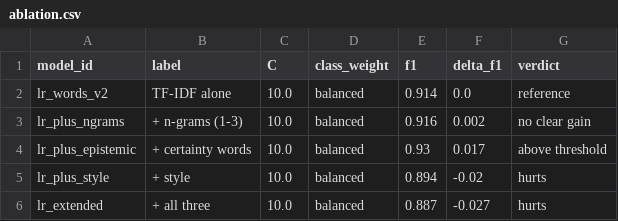
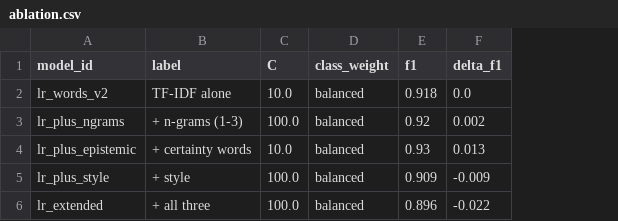
Before and after one commit to kenoja/FML-fake-news, a CSV file: results/tables/ablation.csv, drawn as a sheet; the diff names each change by its address in the sheet, - before the commit and + after, or states it on an @@ line.

```diff
--- a/results/tables/ablation.csv
+++ b/results/tables/ablation.csv
-column G (verdict), rows 2-6: reference | no clear gain | above threshold | hurts | hurts
-E2 (f1): 0.914
+E2 (f1): 0.918
-C3 (C): 10.0
+C3 (C): 100.0
-E3 (f1): 0.916
+E3 (f1): 0.92
-F4 (delta_f1): 0.017
+F4 (delta_f1): 0.013
-C5:C6 (C): 10.0
+C5:C6 (C): 100.0
-E5 (f1): 0.894
+E5 (f1): 0.909
-F5 (delta_f1): -0.02
+F5 (delta_f1): -0.009
-E6 (f1): 0.887
+E6 (f1): 0.896
-F6 (delta_f1): -0.027
+F6 (delta_f1): -0.022
```
Also changed, not shown: results/tables/comparison_compact.csv, results/tables/comparison_test.csv, 29 other files.
